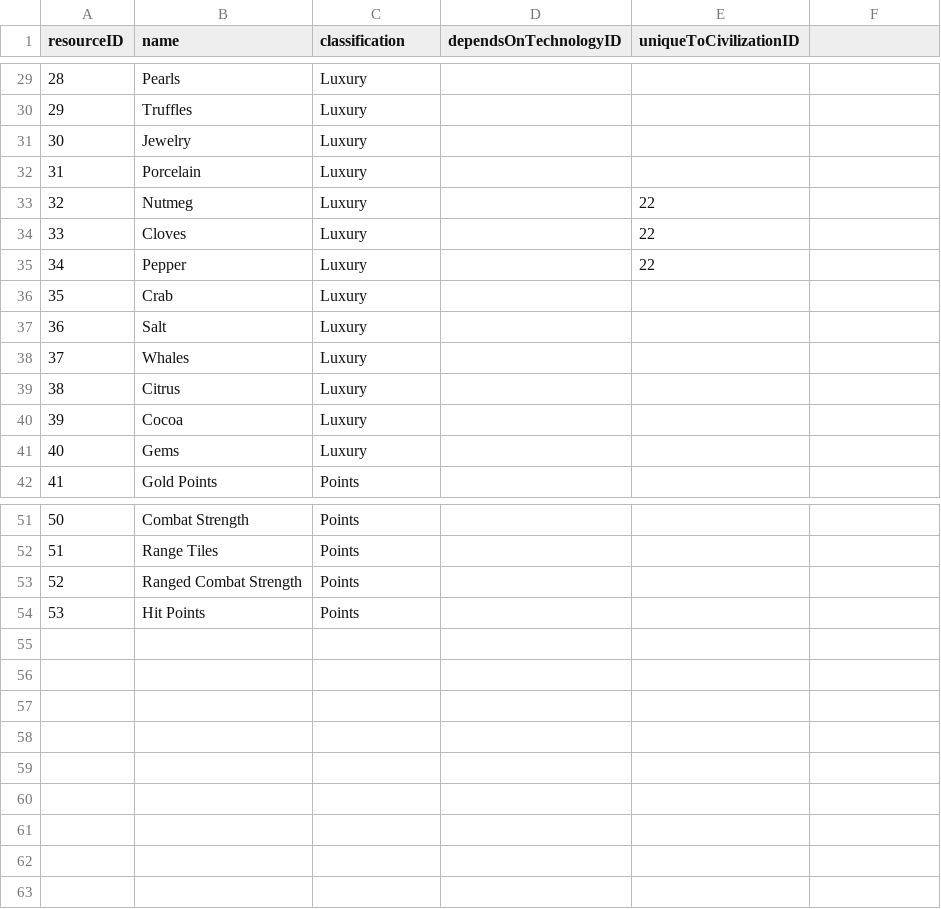
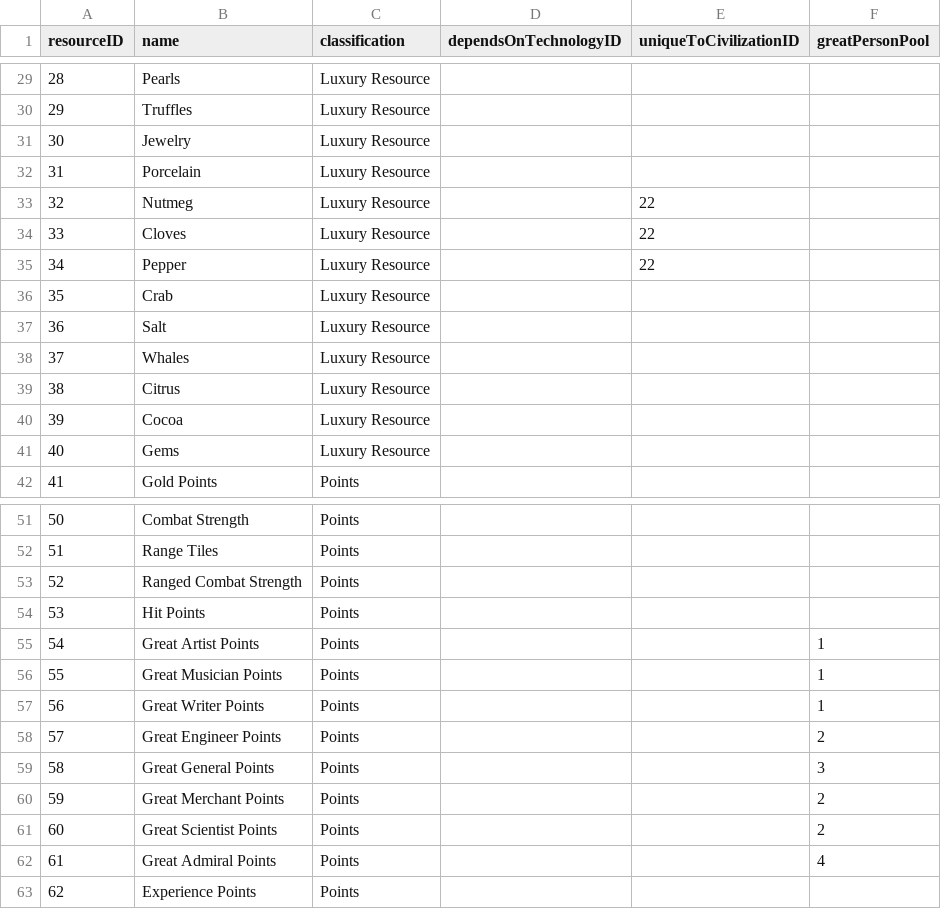
Before and after one commit to djarratt/civilization-data-science, a CSV file: data/raw/resource.csv, drawn as a sheet; only a part is shown, gaps mark what is left out; the diff covers the shown part only.

Commit message:
TODOs, citizens, great works

```diff
--- a/data/raw/resource.csv
+++ b/data/raw/resource.csv
@@ -1 +1 @@
-resourceID,name,classification,dependsOnTechnologyID,uniqueToCivilizationID
+resourceID,name,classification,dependsOnTechnologyID,uniqueToCivilizationID,greatPersonPool
@@ -29,13 +29,13 @@
-28,Pearls,Luxury,,
-29,Truffles,Luxury,,
-30,Jewelry,Luxury,,
-31,Porcelain,Luxury,,
-32,Nutmeg,Luxury,,22
-33,Cloves,Luxury,,22
-34,Pepper,Luxury,,22
-35,Crab,Luxury,,
-36,Salt,Luxury,,
-37,Whales,Luxury,,
-38,Citrus,Luxury,,
-39,Cocoa,Luxury,,
-40,Gems,Luxury,,
+28,Pearls,Luxury Resource,,,
+29,Truffles,Luxury Resource,,,
+30,Jewelry,Luxury Resource,,,
+31,Porcelain,Luxury Resource,,,
+32,Nutmeg,Luxury Resource,,22,
+33,Cloves,Luxury Resource,,22,
+34,Pepper,Luxury Resource,,22,
+35,Crab,Luxury Resource,,,
+36,Salt,Luxury Resource,,,
+37,Whales,Luxury Resource,,,
+38,Citrus,Luxury Resource,,,
+39,Cocoa,Luxury Resource,,,
+40,Gems,Luxury Resource,,,
@@ -54,0 +55,9 @@
+54,Great Artist Points,Points,,,1
+55,Great Musician Points,Points,,,1
+56,Great Writer Points,Points,,,1
+57,Great Engineer Points,Points,,,2
+58,Great General Points,Points,,,3
+59,Great Merchant Points,Points,,,2
+60,Great Scientist Points,Points,,,2
+61,Great Admiral Points,Points,,,4
+62,Experience Points,Points,,,
```
Also changed, not shown: 27 edited cells elsewhere in this file, 3 other files.
